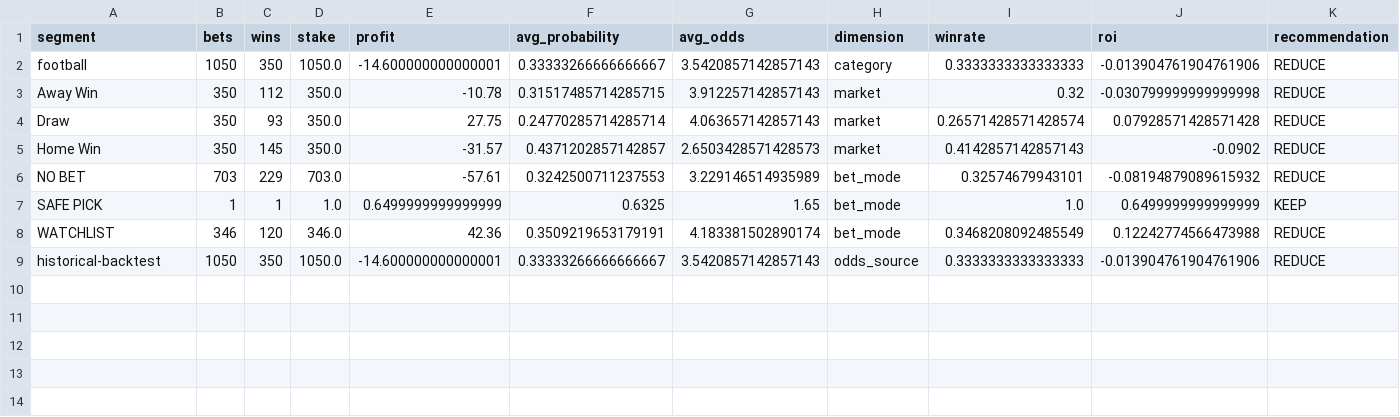
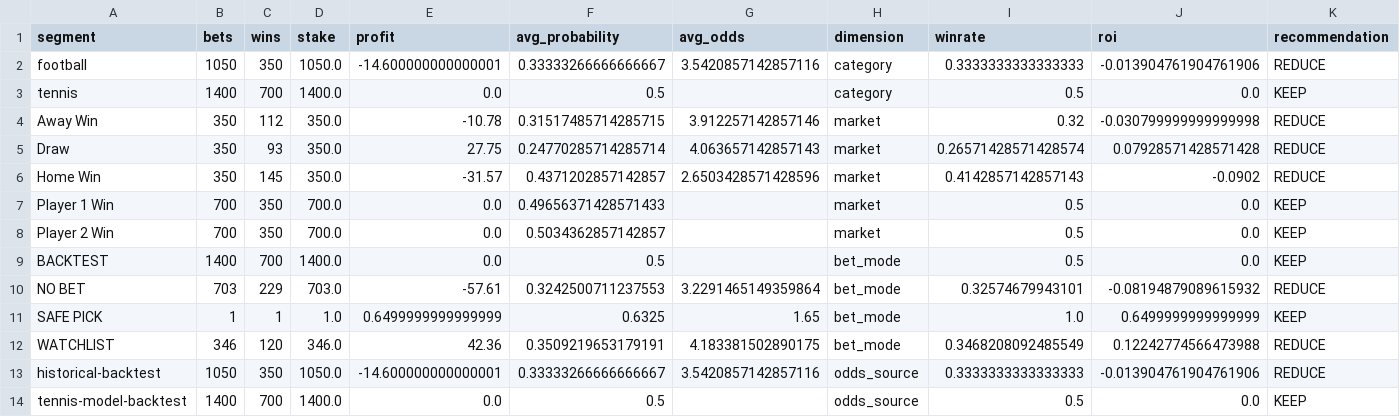
Before and after one commit to lazered543/ParisSportifs_IA_Ultime, a CSV file: data/learning/ai_auto_learning_segments.csv, drawn as a sheet.

```diff
--- a/data/learning/ai_auto_learning_segments.csv
+++ b/data/learning/ai_auto_learning_segments.csv
@@ -1,9 +1,14 @@
 segment,bets,wins,stake,profit,avg_probability,avg_odds,dimension,winrate,roi,recommendation
-football,1050,350,1050.0,-14.600000000000001,0.33333266666666667,3.5420857142857143,category,0.3333333333333333,-0.013904761904761906,REDUCE
-Away Win,350,112,350.0,-10.78,0.31517485714285715,3.912257142857143,market,0.32,-0.030799999999999998,REDUCE
+football,1050,350,1050.0,-14.600000000000001,0.33333266666666667,3.5420857142857116,category,0.3333333333333333,-0.013904761904761906,REDUCE
+tennis,1400,700,1400.0,0.0,0.5,,category,0.5,0.0,KEEP
+Away Win,350,112,350.0,-10.78,0.31517485714285715,3.912257142857146,market,0.32,-0.030799999999999998,REDUCE
 Draw,350,93,350.0,27.75,0.24770285714285714,4.063657142857143,market,0.26571428571428574,0.07928571428571428,REDUCE
-Home Win,350,145,350.0,-31.57,0.4371202857142857,2.6503428571428573,market,0.4142857142857143,-0.0902,REDUCE
-NO BET,703,229,703.0,-57.61,0.3242500711237553,3.229146514935989,bet_mode,0.32574679943101,-0.08194879089615932,REDUCE
+Home Win,350,145,350.0,-31.57,0.4371202857142857,2.6503428571428596,market,0.4142857142857143,-0.0902,REDUCE
+Player 1 Win,700,350,700.0,0.0,0.49656371428571433,,market,0.5,0.0,KEEP
+Player 2 Win,700,350,700.0,0.0,0.5034362857142857,,market,0.5,0.0,KEEP
+BACKTEST,1400,700,1400.0,0.0,0.5,,bet_mode,0.5,0.0,KEEP
+NO BET,703,229,703.0,-57.61,0.3242500711237553,3.2291465149359864,bet_mode,0.32574679943101,-0.08194879089615932,REDUCE
 SAFE PICK,1,1,1.0,0.6499999999999999,0.6325,1.65,bet_mode,1.0,0.6499999999999999,KEEP
-WATCHLIST,346,120,346.0,42.36,0.3509219653179191,4.183381502890174,bet_mode,0.3468208092485549,0.12242774566473988,REDUCE
-historical-backtest,1050,350,1050.0,-14.600000000000001,0.33333266666666667,3.5420857142857143,odds_source,0.3333333333333333,-0.013904761904761906,REDUCE
+WATCHLIST,346,120,346.0,42.36,0.3509219653179191,4.183381502890175,bet_mode,0.3468208092485549,0.12242774566473988,REDUCE
+historical-backtest,1050,350,1050.0,-14.600000000000001,0.33333266666666667,3.5420857142857116,odds_source,0.3333333333333333,-0.013904761904761906,REDUCE
+tennis-model-backtest,1400,700,1400.0,0.0,0.5,,odds_source,0.5,0.0,KEEP
```
Also changed, not shown: data/learning/backtest_summary.csv, data/learning/probability_calibration.csv, 13 other files.
